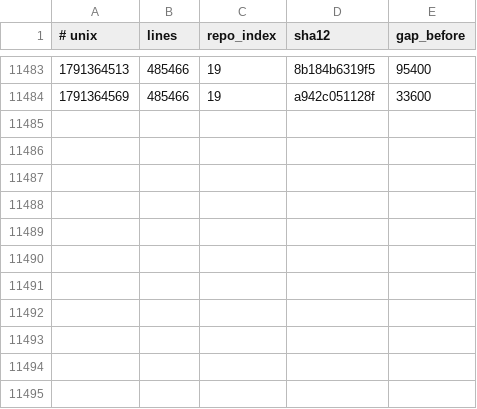
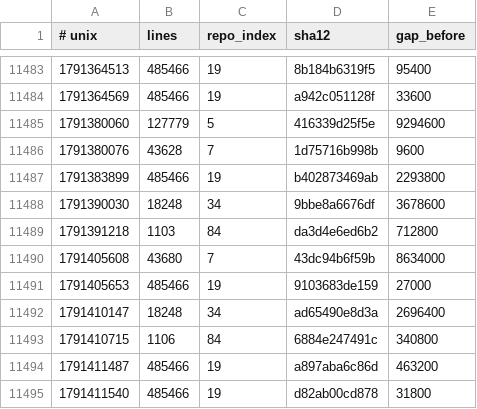
Before and after one commit to Ventusltd/kuiper-belt, a TSV file: cosmos/wafer.tsv, drawn as a sheet; only a part is shown, gaps mark what is left out.

```diff
--- a/cosmos/wafer.tsv
+++ b/cosmos/wafer.tsv
@@ -11484 +11484,12 @@
 1791364569	485466	19	a942c051128f	33600
+1791380060	127779	5	416339d25f5e	9294600
+1791380076	43628	7	1d75716b998b	9600
+1791383899	485466	19	b402873469ab	2293800
+1791390030	18248	34	9bbe8a6676df	3678600
+1791391218	1103	84	da3d4e6ed6b2	712800
+1791405608	43680	7	43dc94b6f59b	8634000
+1791405653	485466	19	9103683de159	27000
+1791410147	18248	34	ad65490e8d3a	2696400
+1791410715	1106	84	6884e247491c	340800
+1791411487	485466	19	a897aba6c86d	463200
+1791411540	485466	19	d82ab00cd878	31800
```
Also changed, not shown: cosmos/pulse.tsv, cosmos/repos.tsv, 2 other files.
